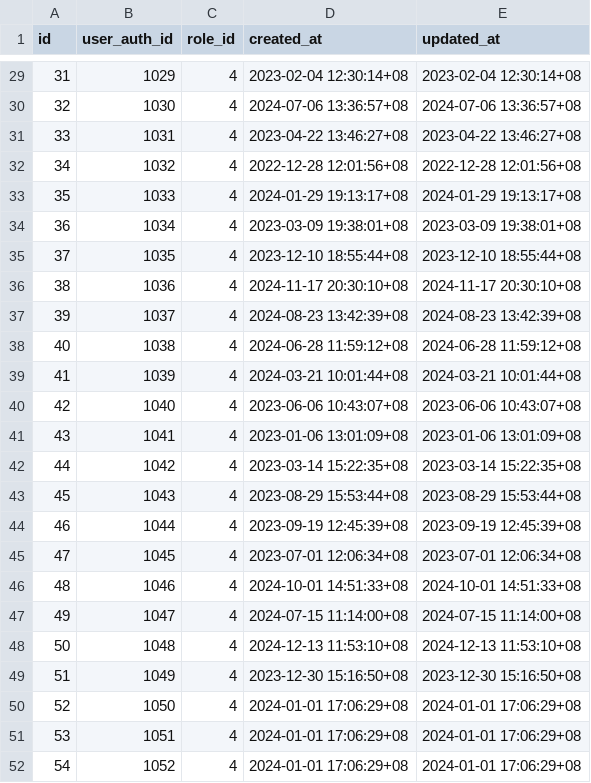
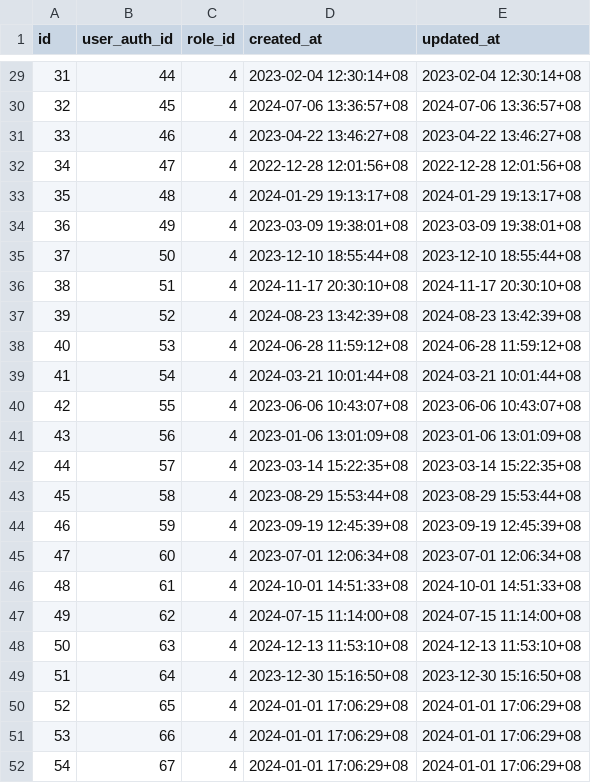
Before and after one commit to CLEO-SPA/inc-cleo-spa, a CSV file: seed/pre/user_to_role/user_to_role_premm3.csv, drawn as a sheet; only a part is shown, gaps mark what is left out; the diff covers the shown part only.

```diff
--- a/seed/pre/user_to_role/user_to_role_premm3.csv
+++ b/seed/pre/user_to_role/user_to_role_premm3.csv
@@ -29,24 +29,24 @@ id,user_auth_id,role_id,created_at,updated_at,
-31,1029,4,2023-02-04 12:30:14+08,2023-02-04 12:30:14+08,
-32,1030,4,2024-07-06 13:36:57+08,2024-07-06 13:36:57+08,
-33,1031,4,2023-04-22 13:46:27+08,2023-04-22 13:46:27+08,
-34,1032,4,2022-12-28 12:01:56+08,2022-12-28 12:01:56+08,
-35,1033,4,2024-01-29 19:13:17+08,2024-01-29 19:13:17+08,
-36,1034,4,2023-03-09 19:38:01+08,2023-03-09 19:38:01+08,
-37,1035,4,2023-12-10 18:55:44+08,2023-12-10 18:55:44+08,
-38,1036,4,2024-11-17 20:30:10+08,2024-11-17 20:30:10+08,
-39,1037,4,2024-08-23 13:42:39+08,2024-08-23 13:42:39+08,
-40,1038,4,2024-06-28 11:59:12+08,2024-06-28 11:59:12+08,
-41,1039,4,2024-03-21 10:01:44+08,2024-03-21 10:01:44+08,
-42,1040,4,2023-06-06 10:43:07+08,2023-06-06 10:43:07+08,
-43,1041,4,2023-01-06 13:01:09+08,2023-01-06 13:01:09+08,
-44,1042,4,2023-03-14 15:22:35+08,2023-03-14 15:22:35+08,
-45,1043,4,2023-08-29 15:53:44+08,2023-08-29 15:53:44+08,
-46,1044,4,2023-09-19 12:45:39+08,2023-09-19 12:45:39+08,
-47,1045,4,2023-07-01 12:06:34+08,2023-07-01 12:06:34+08,
-48,1046,4,2024-10-01 14:51:33+08,2024-10-01 14:51:33+08,
-49,1047,4,2024-07-15 11:14:00+08,2024-07-15 11:14:00+08,
-50,1048,4,2024-12-13 11:53:10+08,2024-12-13 11:53:10+08,
-51,1049,4,2023-12-30 15:16:50+08,2023-12-30 15:16:50+08,
-52,1050,4,2024-01-01 17:06:29+08,2024-01-01 17:06:29+08,
-53,1051,4,2024-01-01 17:06:29+08,2024-01-01 17:06:29+08,
-54,1052,4,2024-01-01 17:06:29+08,2024-01-01 17:06:29+08,
+31,44,4,2023-02-04 12:30:14+08,2023-02-04 12:30:14+08
+32,45,4,2024-07-06 13:36:57+08,2024-07-06 13:36:57+08
+33,46,4,2023-04-22 13:46:27+08,2023-04-22 13:46:27+08
+34,47,4,2022-12-28 12:01:56+08,2022-12-28 12:01:56+08
+35,48,4,2024-01-29 19:13:17+08,2024-01-29 19:13:17+08
+36,49,4,2023-03-09 19:38:01+08,2023-03-09 19:38:01+08
+37,50,4,2023-12-10 18:55:44+08,2023-12-10 18:55:44+08
+38,51,4,2024-11-17 20:30:10+08,2024-11-17 20:30:10+08
+39,52,4,2024-08-23 13:42:39+08,2024-08-23 13:42:39+08
+40,53,4,2024-06-28 11:59:12+08,2024-06-28 11:59:12+08
+41,54,4,2024-03-21 10:01:44+08,2024-03-21 10:01:44+08
+42,55,4,2023-06-06 10:43:07+08,2023-06-06 10:43:07+08
+43,56,4,2023-01-06 13:01:09+08,2023-01-06 13:01:09+08
+44,57,4,2023-03-14 15:22:35+08,2023-03-14 15:22:35+08
+45,58,4,2023-08-29 15:53:44+08,2023-08-29 15:53:44+08
+46,59,4,2023-09-19 12:45:39+08,2023-09-19 12:45:39+08
+47,60,4,2023-07-01 12:06:34+08,2023-07-01 12:06:34+08
+48,61,4,2024-10-01 14:51:33+08,2024-10-01 14:51:33+08
+49,62,4,2024-07-15 11:14:00+08,2024-07-15 11:14:00+08
+50,63,4,2024-12-13 11:53:10+08,2024-12-13 11:53:10+08
+51,64,4,2023-12-30 15:16:50+08,2023-12-30 15:16:50+08
+52,65,4,2024-01-01 17:06:29+08,2024-01-01 17:06:29+08
+53,66,4,2024-01-01 17:06:29+08,2024-01-01 17:06:29+08
+54,67,4,2024-01-01 17:06:29+08,2024-01-01 17:06:29+08
```
Also changed, not shown: 27 edited cells elsewhere in this file, 3 other files.
